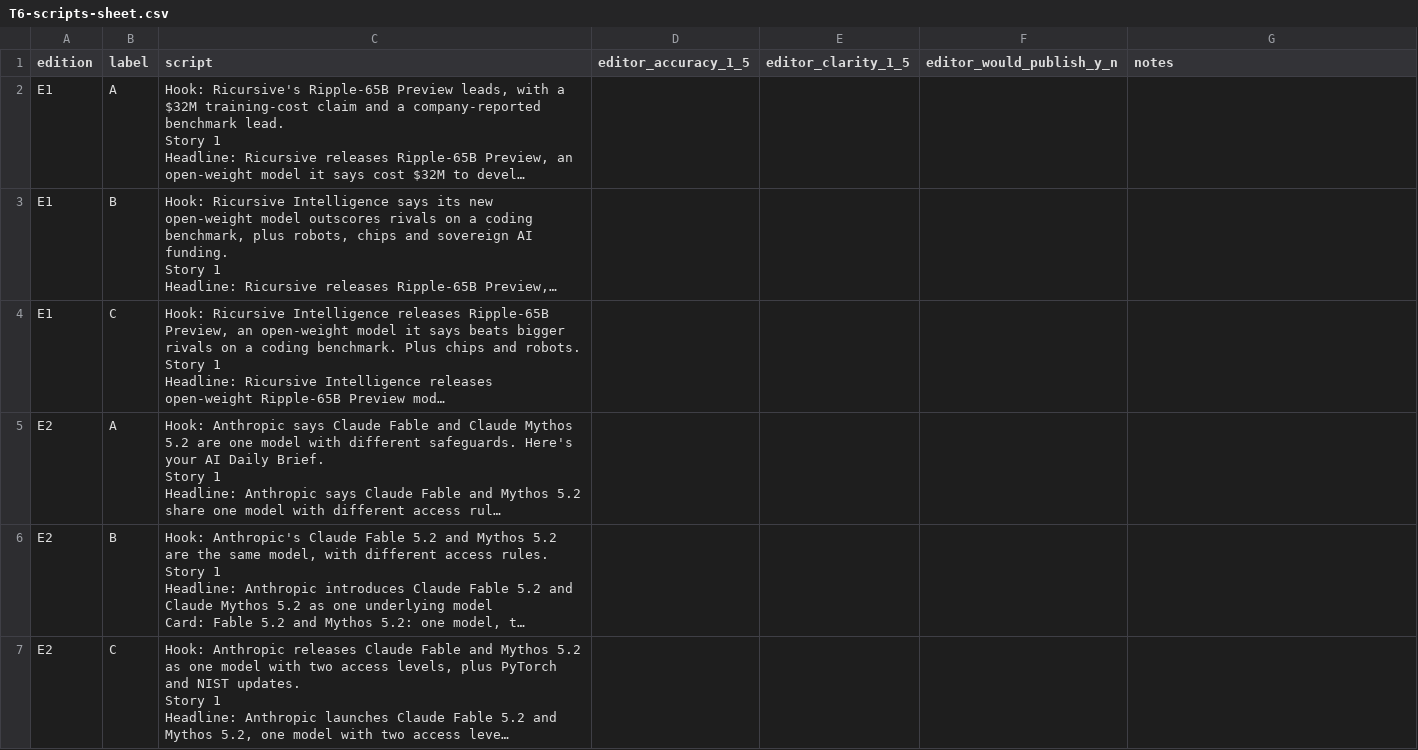
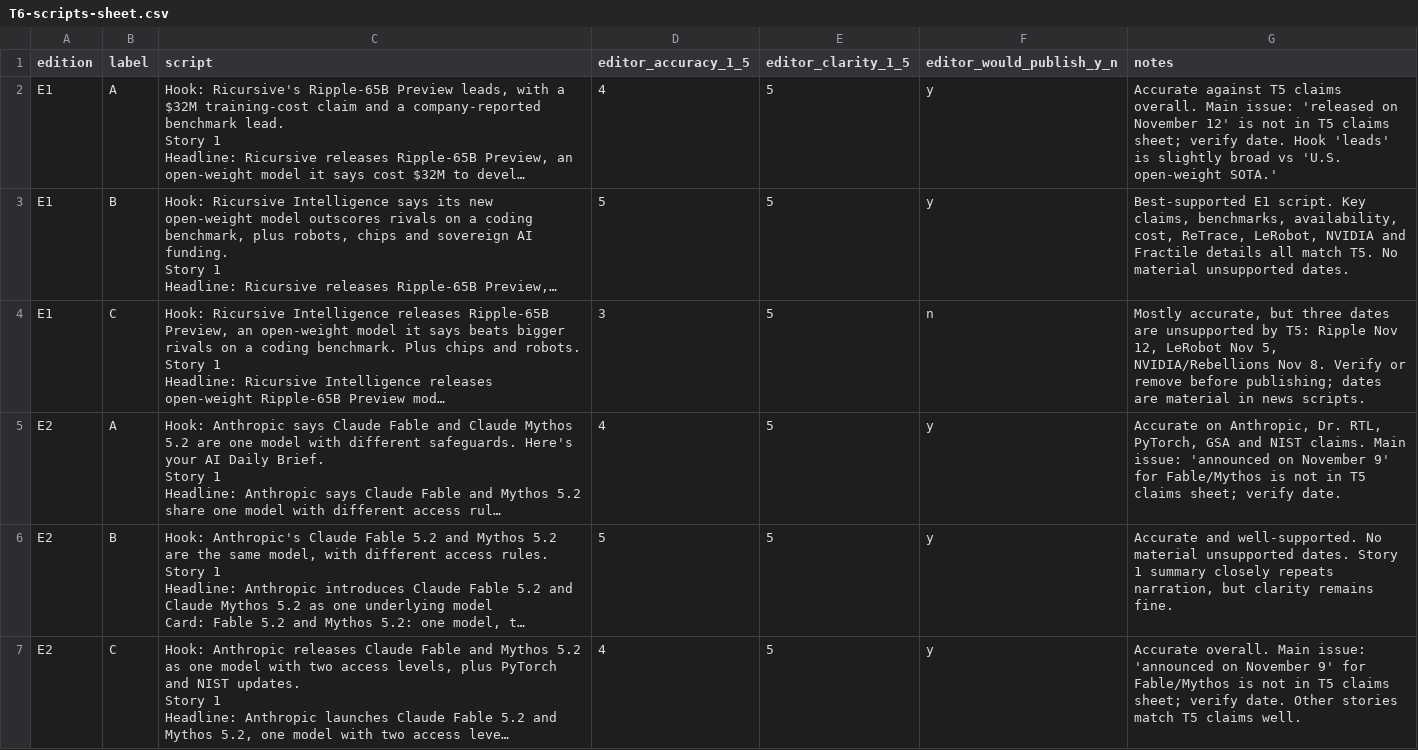
Before and after one commit to Akash265/Insta-Automation, a CSV file: research/llm-bakeoff/ratings/T6-scripts-sheet.csv, drawn as a sheet; long unchanged cells end in …; the diff names each change by its address in the sheet, - before the commit and + after, or states it on an @@ line.

```diff
--- a/research/llm-bakeoff/ratings/T6-scripts-sheet.csv
+++ b/research/llm-bakeoff/ratings/T6-scripts-sheet.csv
-D2 (editor_accuracy_1_5): (empty)
+D2 (editor_accuracy_1_5): 4
-E2:E7 (editor_clarity_1_5): (empty)
+E2:E7 (editor_clarity_1_5): 5
-F2:F3 (editor_would_publish_y_n): (empty)
+F2:F3 (editor_would_publish_y_n): y
-G2 (notes): (empty)
+G2 (notes): Accurate against T5 claims overall. Main issue: 'released on November 12' is not in T5 claims sheet; verify date. Hook 'leads' is slightly broad vs 'U.S. open-weight SOTA.'
-D3 (editor_accuracy_1_5): (empty)
+D3 (editor_accuracy_1_5): 5
-G3 (notes): (empty)
+G3 (notes): Best-supported E1 script. Key claims, benchmarks, availability, cost, ReTrace, LeRobot, NVIDIA and Fractile details all match T5. No material unsupported dates.
-D4 (editor_accuracy_1_5): (empty)
+D4 (editor_accuracy_1_5): 3
-F4 (editor_would_publish_y_n): (empty)
+F4 (editor_would_publish_y_n): n
-G4 (notes): (empty)
+G4 (notes): Mostly accurate, but three dates are unsupported by T5: Ripple Nov 12, LeRobot Nov 5, NVIDIA/Rebellions Nov 8. Verify or remove before publishing; dates are material in news scripts.
-D5 (editor_accuracy_1_5): (empty)
+D5 (editor_accuracy_1_5): 4
-F5:F7 (editor_would_publish_y_n): (empty)
+F5:F7 (editor_would_publish_y_n): y
-G5 (notes): (empty)
+G5 (notes): Accurate on Anthropic, Dr. RTL, PyTorch, GSA and NIST claims. Main issue: 'announced on November 9' for Fable/Mythos is not in T5 claims sheet; verify date.
-D6 (editor_accuracy_1_5): (empty)
+D6 (editor_accuracy_1_5): 5
-G6 (notes): (empty)
+G6 (notes): Accurate and well-supported. No material unsupported dates. Story 1 summary closely repeats narration, but clarity remains fine.
-D7 (editor_accuracy_1_5): (empty)
+D7 (editor_accuracy_1_5): 4
-G7 (notes): (empty)
+G7 (notes): Accurate overall. Main issue: 'announced on November 9' for Fable/Mythos is not in T5 claims sheet; verify date. Other stories match T5 claims well.
```
Also changed, not shown: research/llm-bakeoff/ratings/T5-claims-sheet.csv, research/llm-bakeoff/ratings/T7-clean-flags-review.csv, 13 other files.
